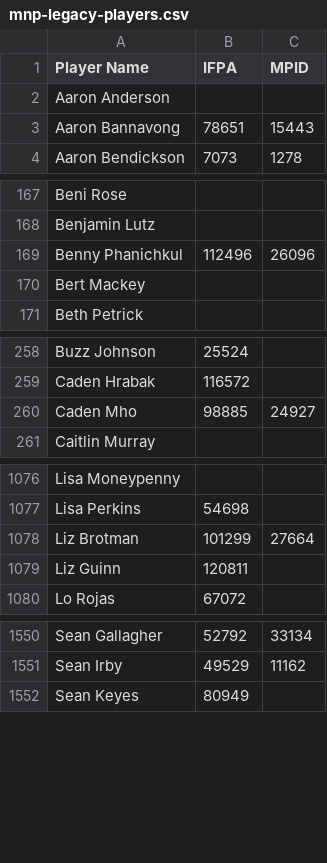
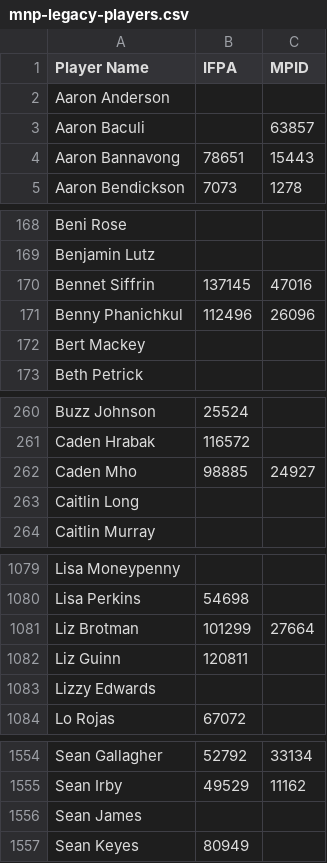
Before and after one commit to madcock/IPR, a CSV file: mnp-legacy-players.csv, drawn as a sheet; only a part is shown, gaps mark what is left out.

Commit message:
Update mnp-legacy-players.csv
new players week 2

```diff
--- a/mnp-legacy-players.csv
+++ b/mnp-legacy-players.csv
@@ -2,2 +2,3 @@ Player Name,IFPA,MPID
 Aaron Anderson,,
+Aaron Baculi,,63857
 Aaron Bannavong,78651,15443
@@ -168,2 +169,3 @@ Beni Rose,,
 Benjamin Lutz,,
+Bennet Siffrin,137145,47016
 Benny Phanichkul,112496,26096
@@ -260,2 +262,3 @@ Caden Hrabak,116572,
 Caden Mho,98885,24927
+Caitlin Long,,
 Caitlin Murray,,
@@ -1079,2 +1082,3 @@ Liz Brotman,101299,27664
 Liz Guinn,120811,
+Lizzy Edwards,,
 Lo Rojas,67072,
@@ -1551,2 +1555,3 @@ Sean Gallagher,52792,33134
 Sean Irby,49529,11162
+Sean James,,
 Sean Keyes,80949,
```
